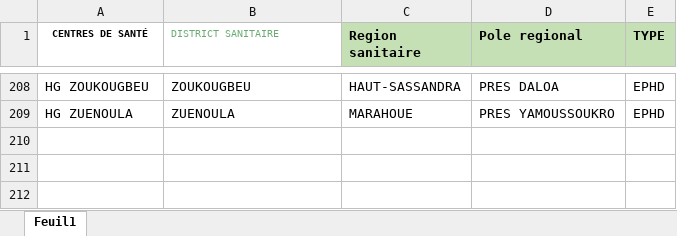
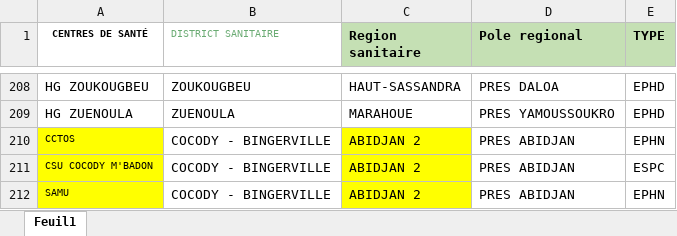
Before and after one commit to sergehoo/dashboard_mshp, an Excel workbook: static/centre_sante.xlsx, sheet Feuil1, drawn as a sheet; only a part is shown, gaps mark what is left out; values as stored, in another font and other column widths than the file's, no borders; the diff names each change by its address in the sheet, - before the commit and + after, or states it on an @@ line.

```diff
--- a/static/centre_sante.xlsx (sheet Feuil1)
+++ b/static/centre_sante.xlsx (sheet Feuil1)
+row 210: CCTOS | COCODY - BINGERVILLE | ABIDJAN 2 | PRES ABIDJAN | EPHN
+row 211: CSU COCODY M'BADON | COCODY - BINGERVILLE | ABIDJAN 2 | PRES ABIDJAN | ESPC
+row 212: SAMU | COCODY - BINGERVILLE | ABIDJAN 2 | PRES ABIDJAN | EPHN
```
Also changed, not shown: 3 other files.
